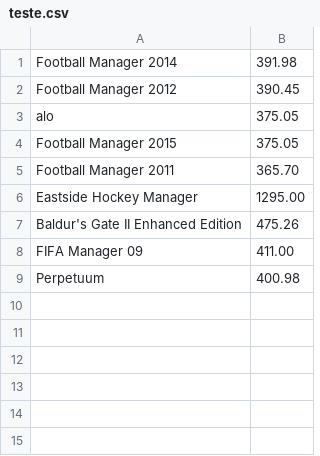
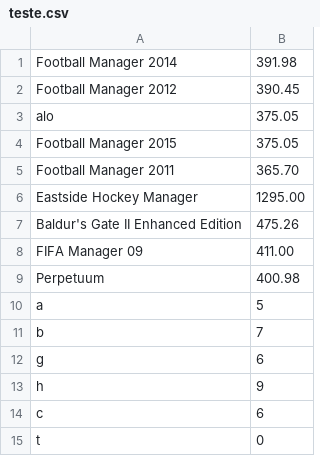
Before and after one commit to aauhmann/Data-Structures-Comparison, a CSV file: files/teste.csv, drawn as a sheet.

```diff
--- a/files/teste.csv
+++ b/files/teste.csv
@@ -9 +9,7 @@ FIFA Manager 09,411.00
 Perpetuum,400.98
+a,5
+b,7
+g,6
+h,9
+c,6
+t,0
```
Also changed, not shown: 6 other files.
